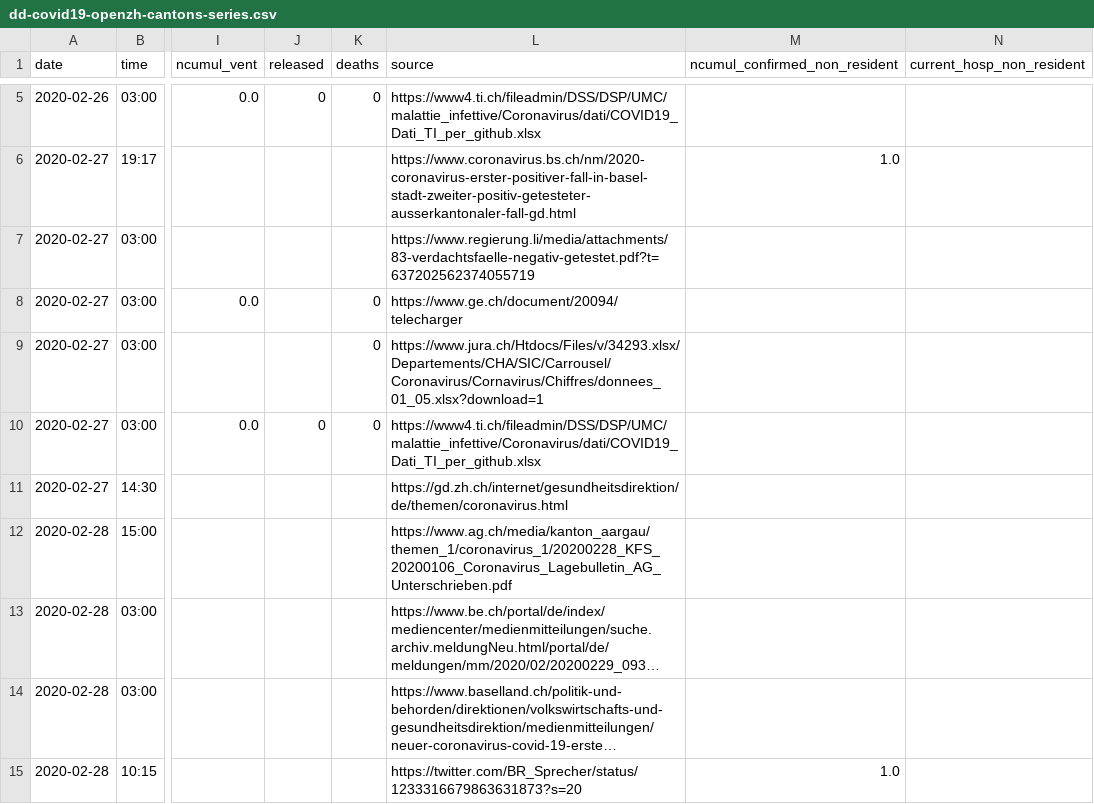
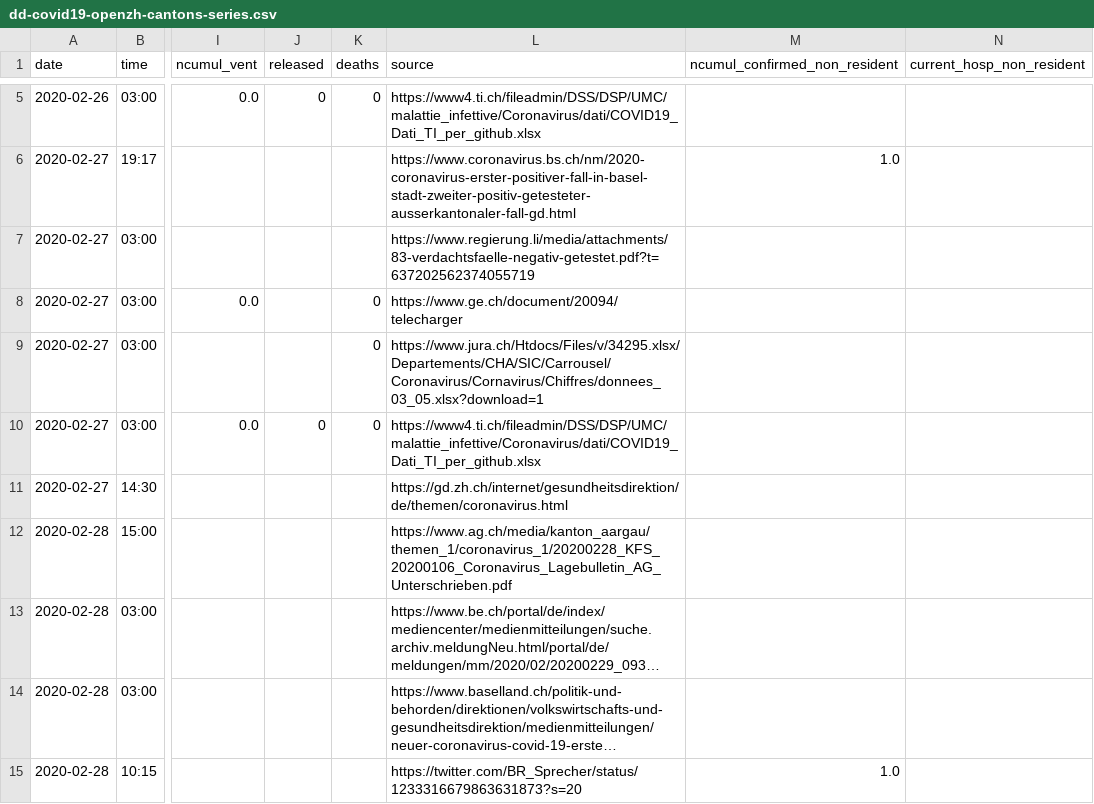
Before and after one commit to ddrobotec/ddrobotec.github.io, a CSV file: covid19_openzh_data/dd-covid19-openzh-cantons-series.csv, drawn as a sheet; only a part is shown, gaps mark what is left out; long unchanged cells end in …; the diff covers the shown part only; the diff names each change by its address in the sheet, - before the commit and + after, or states it on an @@ line.

```diff
--- a/covid19_openzh_data/dd-covid19-openzh-cantons-series.csv
+++ b/covid19_openzh_data/dd-covid19-openzh-cantons-series.csv
-L9 (source): https://www.jura.ch/Htdocs/Files/v/34293.xlsx/Departements/CHA/SIC/Carrousel/Coronavirus/Cornavirus/Chiffres/donnees_01_05.xlsx?download=1
+L9 (source): https://www.jura.ch/Htdocs/Files/v/34295.xlsx/Departements/CHA/SIC/Carrousel/Coronavirus/Cornavirus/Chiffres/donnees_03_05.xlsx?download=1
```
Also changed, not shown: 2 added rows and 64 edited cells elsewhere in this file, covid19_openzh_data/dd-covid19-openzh-cantons-latest-by-time.csv, covid19_openzh_data/dd-covid19-openzh-cantons-latest.csv, 3 other files.
